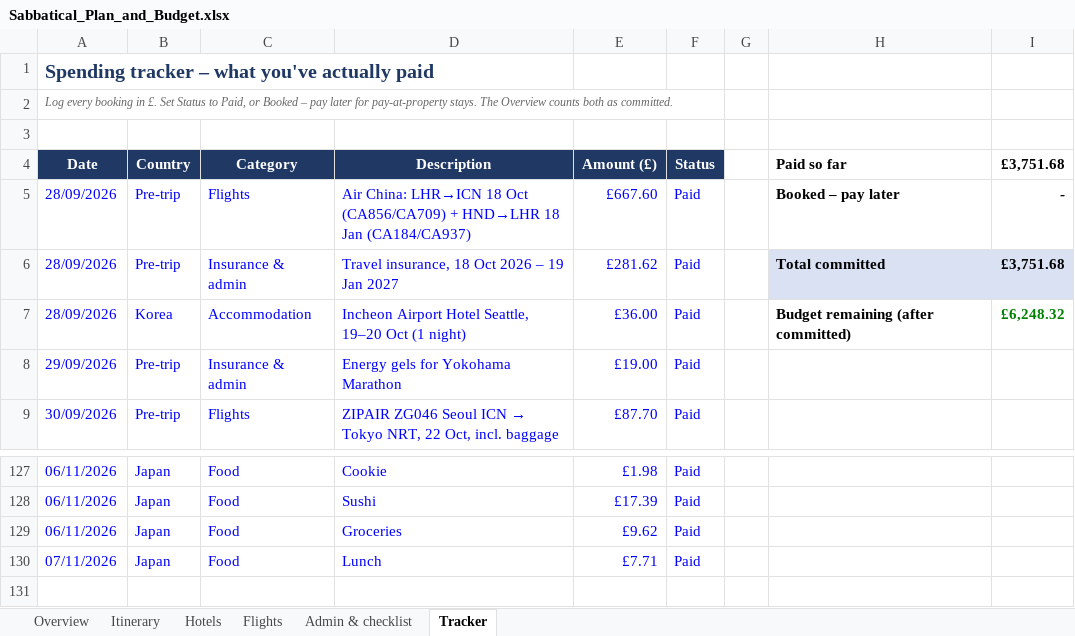
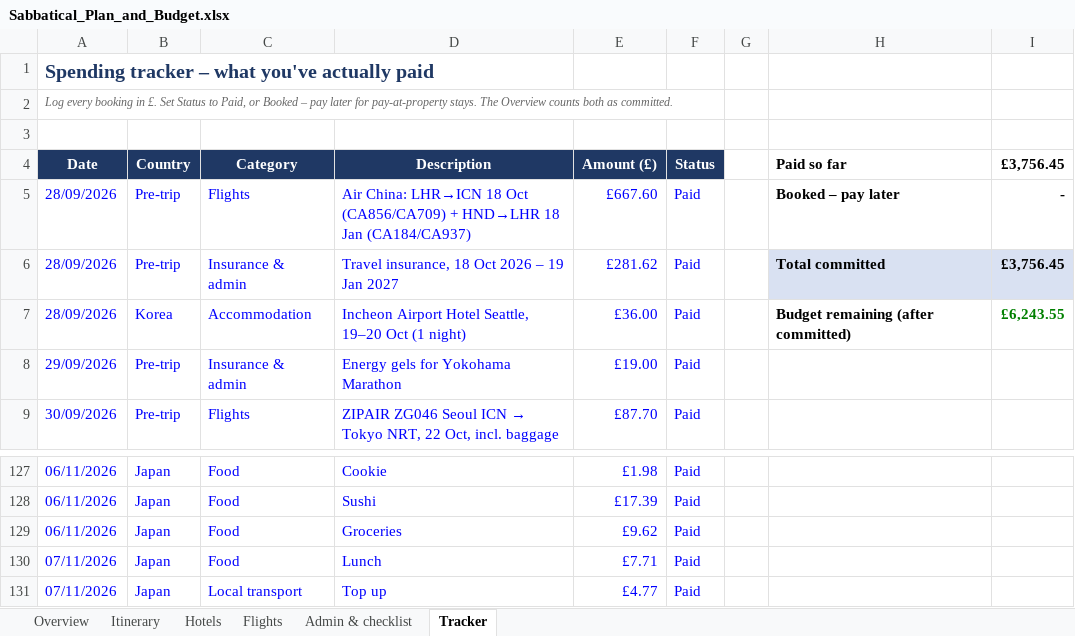
Before and after one commit to mhbae-dev/sabbatical-dashboard, an Excel workbook: Sabbatical_Plan_and_Budget.xlsx, sheet Tracker, drawn as a sheet; only a part is shown, gaps mark what is left out; values as stored, in another font and other column widths than the file's, no borders; the diff names each change by its address in the sheet, - before the commit and + after, or states it on an @@ line.

```diff
--- a/Sabbatical_Plan_and_Budget.xlsx (sheet Tracker)
+++ b/Sabbatical_Plan_and_Budget.xlsx (sheet Tracker)
-I4: £3,751.68
+I4: £3,756.45
-I6 (£3,756.45): £3,751.68
+I6 (£3,756.45): £3,756.45
-I7 (£3,756.45): £6,248.32
+I7 (£3,756.45): £6,243.55
+row 131: 07/11/2026 | Japan | Local transport | Top up | £4.77 | Paid
```
Also changed, not shown: sheet Overview, hidden cells.
